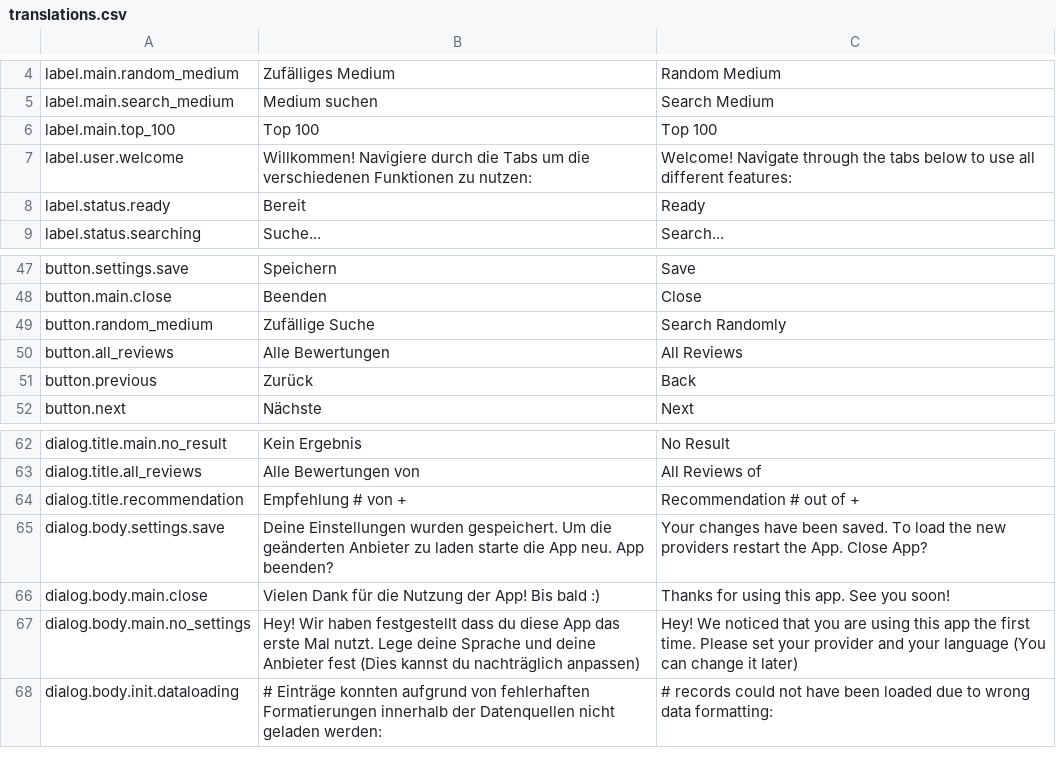
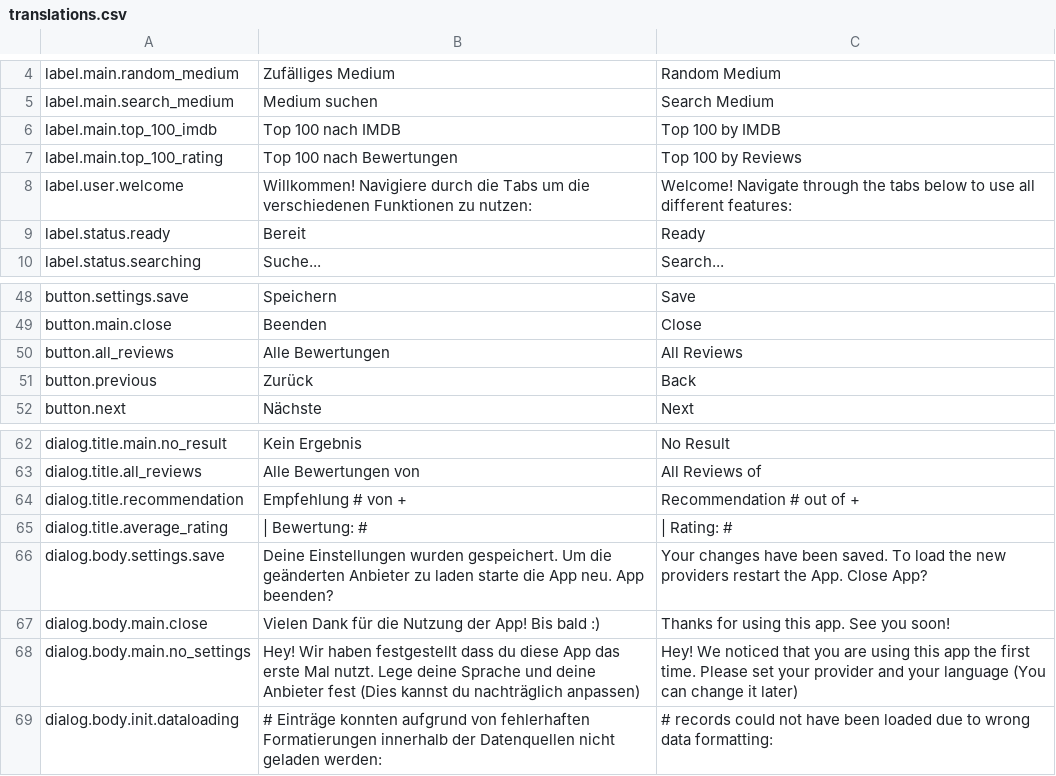
Before and after one commit to j3ramy/java-prog2-assignment, a CSV file: resources/data/translations.csv, drawn as a sheet; only a part is shown, gaps mark what is left out.

Commit message:
+ Top100RatingPanel * AppModel: Get top 100 by average reviews rating * Bugfixes, View improvements * First commenting to mvc.view + AppController.java

```diff
--- a/resources/data/translations.csv
+++ b/resources/data/translations.csv
@@ -5,3 +5,4 @@ label.main.random_medium,Zufälliges Medium,Random Medium
 label.main.search_medium,Medium suchen,Search Medium
-label.main.top_100,Top 100,Top 100
+label.main.top_100_imdb,Top 100 nach IMDB,Top 100 by IMDB
+label.main.top_100_rating,Top 100 nach Bewertungen,Top 100 by Reviews
 label.user.welcome,Willkommen! Navigiere durch die Tabs um die verschiedenen Funktionen zu nutzen:,Welcome! Navigate through the tabs below to use all different features:
@@ -48,3 +49,2 @@ button.settings.save,Speichern,Save
 button.main.close,Beenden,Close
-button.random_medium,Zufällige Suche,Search Randomly
 button.all_reviews,Alle Bewertungen,All Reviews
@@ -64,2 +64,3 @@ dialog.title.all_reviews,Alle Bewertungen von,All Reviews of
 dialog.title.recommendation,Empfehlung # von +,Recommendation # out of +
+dialog.title.average_rating,| Bewertung: #,| Rating: #
 dialog.body.settings.save,Deine Einstellungen wurden gespeichert. Um die geänderten Anbieter zu laden starte die App neu. App beenden?,Your changes have been saved. To load the new providers restart the App. Close App?
```
Also changed, not shown: 26 other files.
